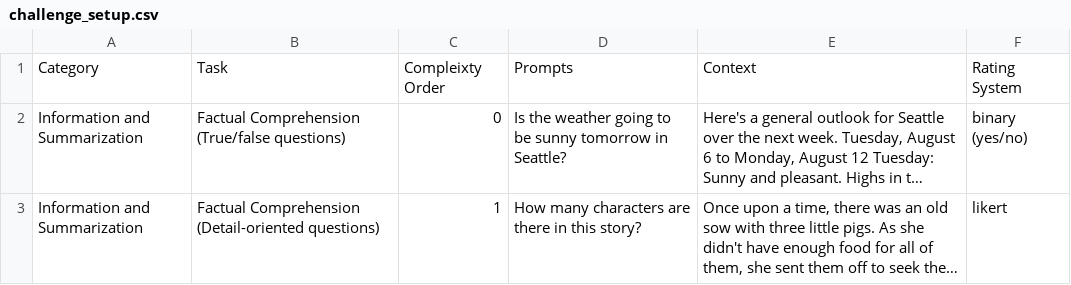
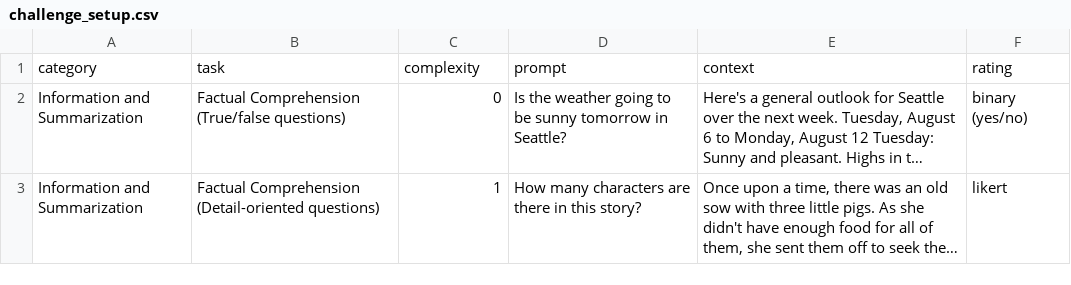
Before and after one commit to open-llm-initiative/llm-challenge, a CSV file: data/challenge_setup.csv, drawn as a sheet; only a part is shown; long unchanged cells end in …; removed rows and columns are numbered as before the commit, all else as after; the diff names each change by its address in the sheet, - before the commit and + after, or states it on an @@ line.

```diff
--- a/data/challenge_setup.csv
+++ b/data/challenge_setup.csv
-row 1: Category | Task | Compleixty Order | Prompts | Context | Rating System
+row 1: category | task | complexity | prompt | context | rating
```
Also changed, not shown: scripts/generated_responses/llm_challenge.csv, 18 other files.
